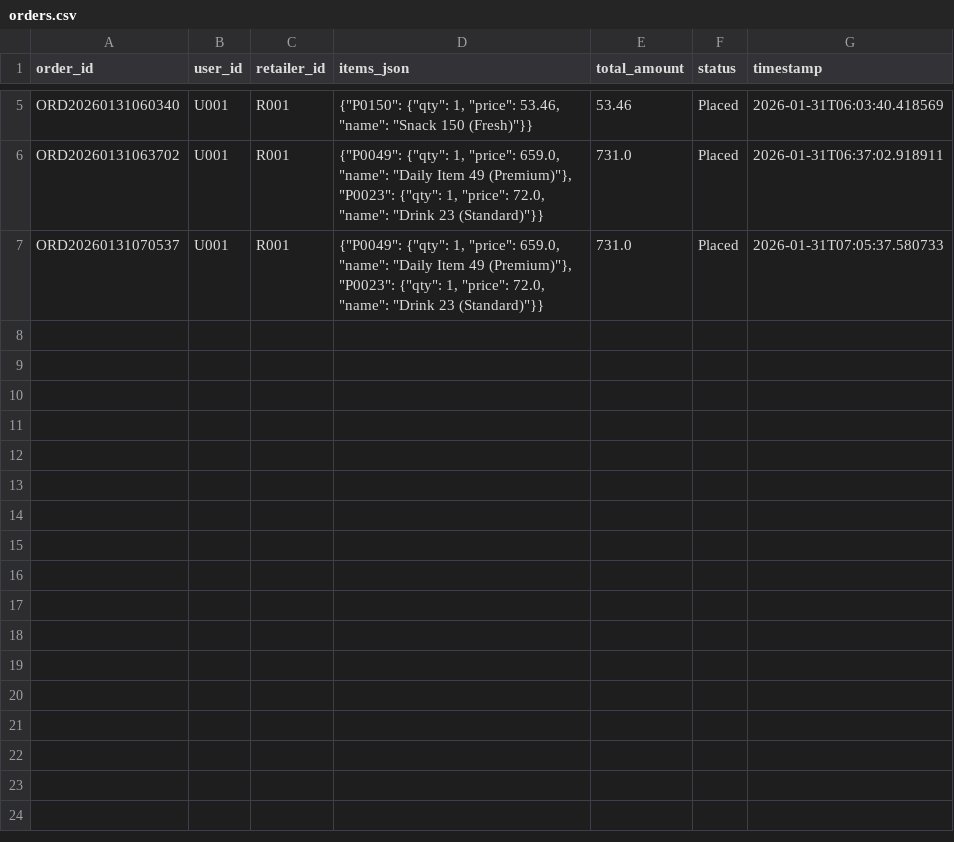
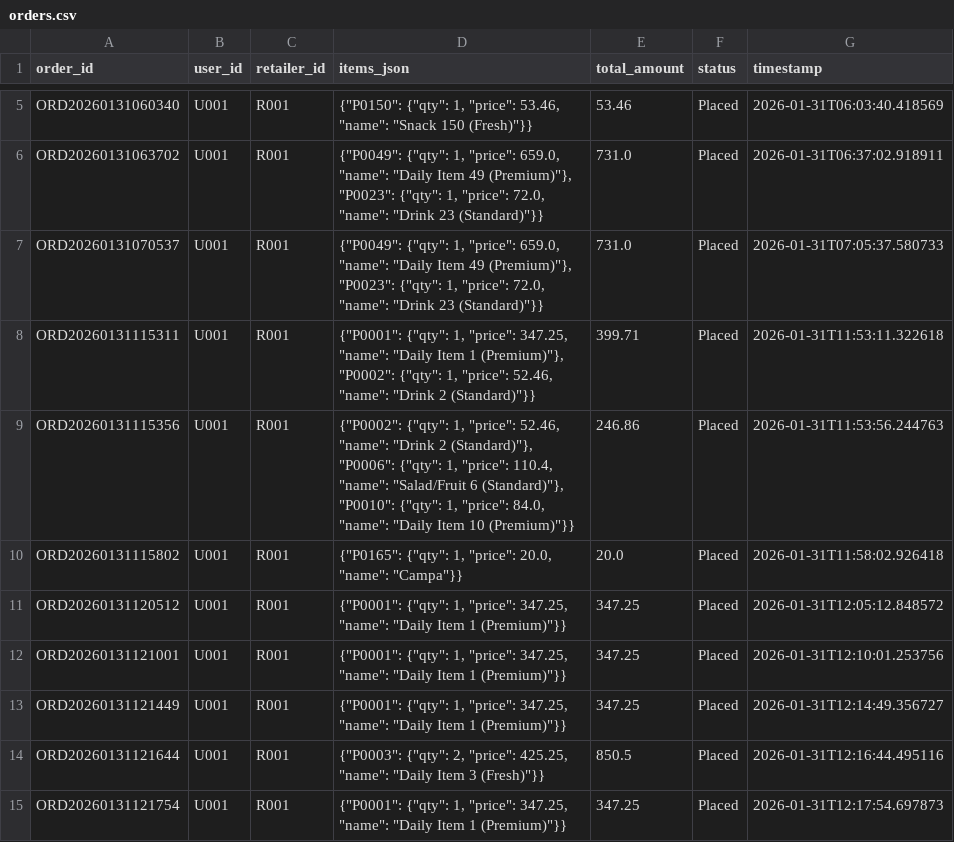
Before and after one commit to KishoreKalkin7/IIITDM-Ideathon, a CSV file: backend/data/orders.csv, drawn as a sheet; only a part is shown, gaps mark what is left out; the diff names each change by its address in the sheet, - before the commit and + after, or states it on an @@ line.

```diff
--- a/backend/data/orders.csv
+++ b/backend/data/orders.csv
+row 8: ORD20260131115311 | U001 | R001 | {"P0001": {"qty": 1, "price": 347.25, "name": "Daily Item 1 (Premium)"}, "P0002": {"qty": 1, "price": 52.46, "name": "Drink 2 (Standard)"}} | 399.71 | Placed | 2026-01-31T11:53:11.322618
+row 9: ORD20260131115356 | U001 | R001 | {"P0002": {"qty": 1, "price": 52.46, "name": "Drink 2 (Standard)"}, "P0006": {"qty": 1, "price": 110.4, "name": "Salad/Fruit 6 (Standard)"}, "P0010": {"qty": 1, "price": 84.0, "name": "Daily Item 10 (Premium)"}} | 246.86 | Placed | 2026-01-31T11:53:56.244763
+row 10: ORD20260131115802 | U001 | R001 | {"P0165": {"qty": 1, "price": 20.0, "name": "Campa"}} | 20.0 | Placed | 2026-01-31T11:58:02.926418
+row 11: ORD20260131120512 | U001 | R001 | {"P0001": {"qty": 1, "price": 347.25, "name": "Daily Item 1 (Premium)"}} | 347.25 | Placed | 2026-01-31T12:05:12.848572
+row 12: ORD20260131121001 | U001 | R001 | {"P0001": {"qty": 1, "price": 347.25, "name": "Daily Item 1 (Premium)"}} | 347.25 | Placed | 2026-01-31T12:10:01.253756
+row 13: ORD20260131121449 | U001 | R001 | {"P0001": {"qty": 1, "price": 347.25, "name": "Daily Item 1 (Premium)"}} | 347.25 | Placed | 2026-01-31T12:14:49.356727
+row 14: ORD20260131121644 | U001 | R001 | {"P0003": {"qty": 2, "price": 425.25, "name": "Daily Item 3 (Fresh)"}} | 850.5 | Placed | 2026-01-31T12:16:44.495116
+row 15: ORD20260131121754 | U001 | R001 | {"P0001": {"qty": 1, "price": 347.25, "name": "Daily Item 1 (Premium)"}} | 347.25 | Placed | 2026-01-31T12:17:54.697873
```
Also changed, not shown: backend/data/interactions.csv, backend/data/products.csv, 3 other files.
